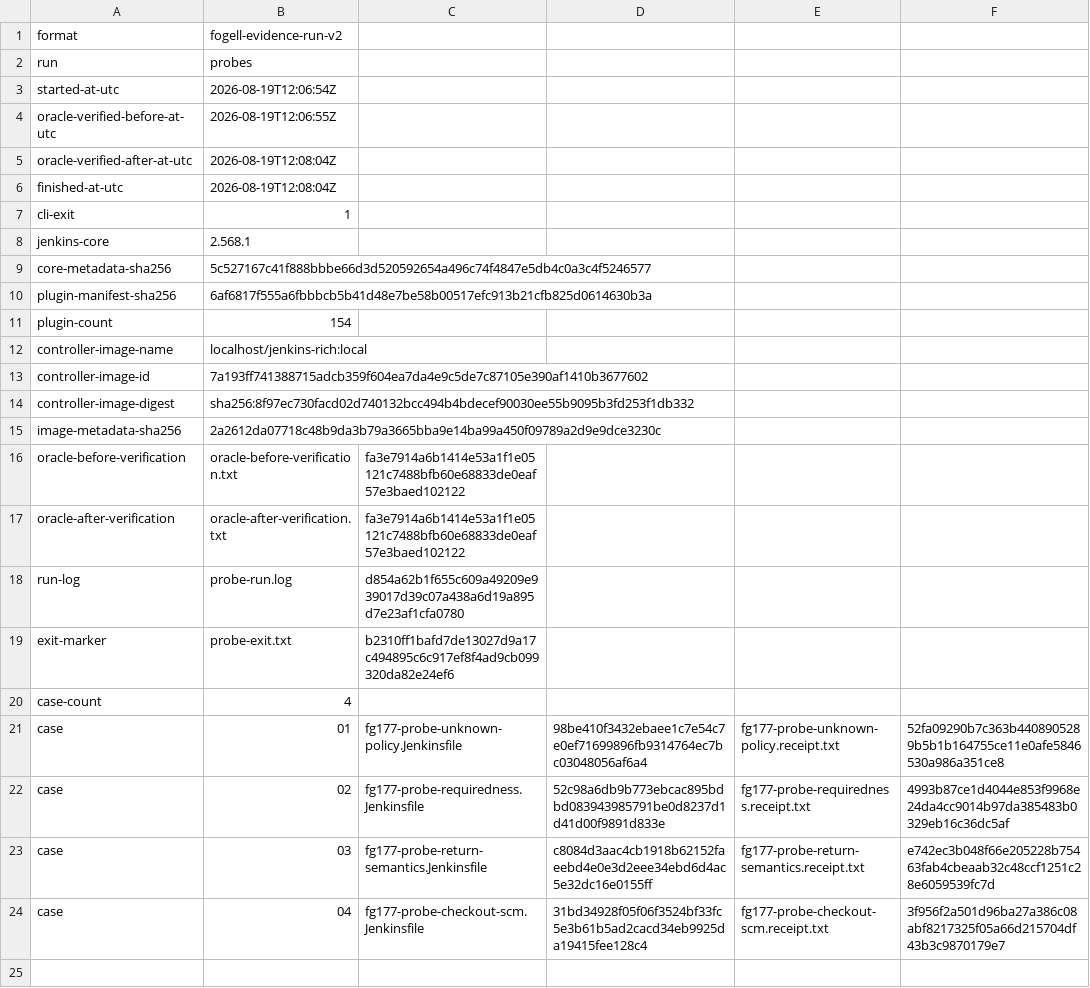
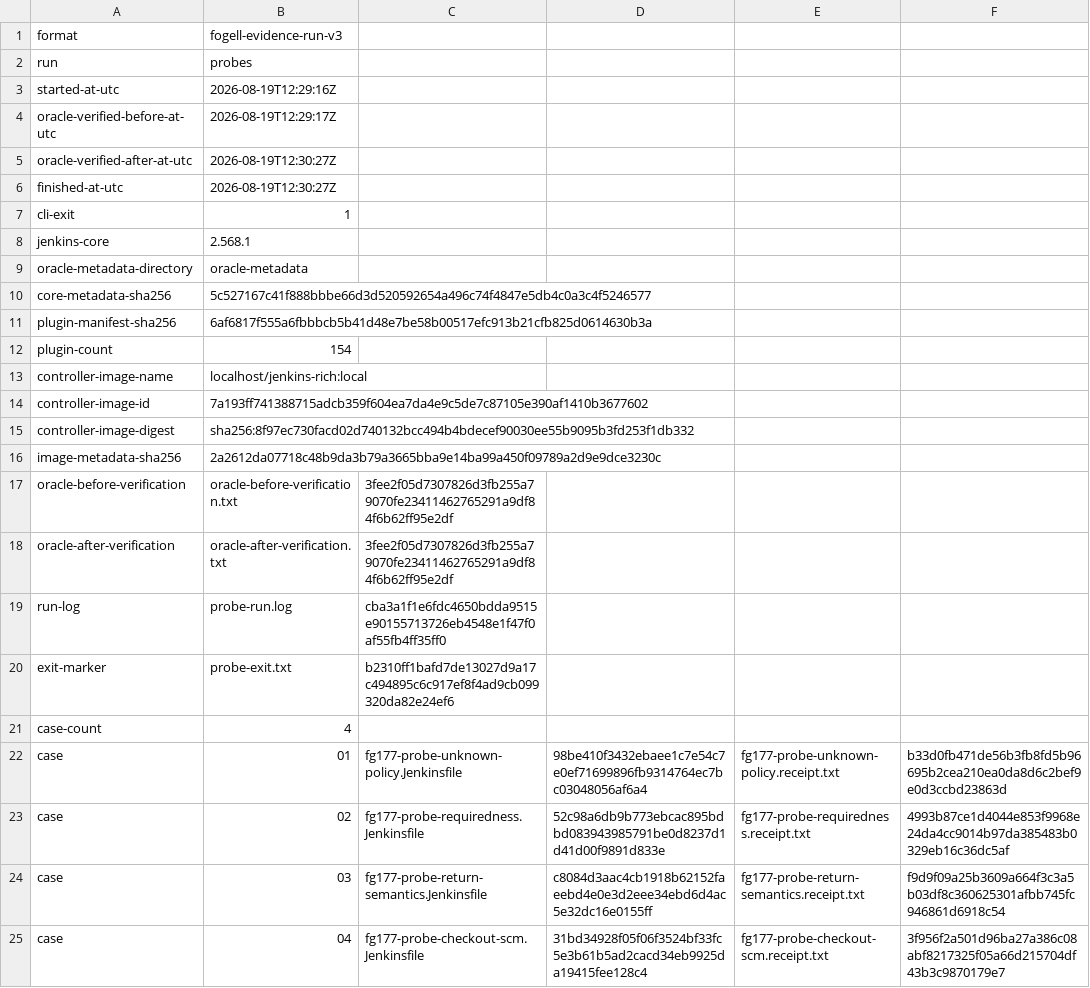
Before and after one commit to SuperBadLabs/Fogell, a TSV file: evidence/20260818-fg-177-measurement/runs/probes/probe-run-manifest.tsv, drawn as a sheet.

```diff
--- a/evidence/20260818-fg-177-measurement/runs/probes/probe-run-manifest.tsv
+++ b/evidence/20260818-fg-177-measurement/runs/probes/probe-run-manifest.tsv
@@ -1,9 +1,10 @@
-format	fogell-evidence-run-v2
+format	fogell-evidence-run-v3
 run	probes
-started-at-utc	2026-08-19T12:06:54Z
-oracle-verified-before-at-utc	2026-08-19T12:06:55Z
-oracle-verified-after-at-utc	2026-08-19T12:08:04Z
-finished-at-utc	2026-08-19T12:08:04Z
+started-at-utc	2026-08-19T12:29:16Z
+oracle-verified-before-at-utc	2026-08-19T12:29:17Z
+oracle-verified-after-at-utc	2026-08-19T12:30:27Z
+finished-at-utc	2026-08-19T12:30:27Z
 cli-exit	1
 jenkins-core	2.568.1
+oracle-metadata-directory	oracle-metadata
 core-metadata-sha256	5c527167c41f888bbbe66d3d520592654a496c74f4847e5db4c0a3c4f5246577
@@ -15,10 +16,10 @@ controller-image-digest	sha256:8f97ec730facd02d740132bcc494b4bdecef90030ee55b909
 image-metadata-sha256	2a2612da07718c48b9da3b79a3665bba9e14ba99a450f09789a2d9e9dce3230c
-oracle-before-verification	oracle-before-verification.txt	fa3e7914a6b1414e53a1f1e05121c7488bfb60e68833de0eaf57e3baed102122
-oracle-after-verification	oracle-after-verification.txt	fa3e7914a6b1414e53a1f1e05121c7488bfb60e68833de0eaf57e3baed102122
-run-log	probe-run.log	d854a62b1f655c609a49209e939017d39c07a438a6d19a895d7e23af1cfa0780
+oracle-before-verification	oracle-before-verification.txt	3fee2f05d7307826d3fb255a79070fe23411462765291a9df84f6b62ff95e2df
+oracle-after-verification	oracle-after-verification.txt	3fee2f05d7307826d3fb255a79070fe23411462765291a9df84f6b62ff95e2df
+run-log	probe-run.log	cba3a1f1e6fdc4650bdda9515e90155713726eb4548e1f47f0af55fb4ff35ff0
 exit-marker	probe-exit.txt	b2310ff1bafd7de13027d9a17c494895c6c917ef8f4ad9cb099320da82e24ef6
 case-count	4
-case	01	fg177-probe-unknown-policy.Jenkinsfile	98be410f3432ebaee1c7e54c7e0ef71699896fb9314764ec7bc03048056af6a4	fg177-probe-unknown-policy.receipt.txt	52fa09290b7c363b4408905289b5b1b164755ce11e0afe5846530a986a351ce8
+case	01	fg177-probe-unknown-policy.Jenkinsfile	98be410f3432ebaee1c7e54c7e0ef71699896fb9314764ec7bc03048056af6a4	fg177-probe-unknown-policy.receipt.txt	b33d0fb471de56b3fb8fd5b96695b2cea210ea0da8d6c2bef9e0d3ccbd23863d
 case	02	fg177-probe-requiredness.Jenkinsfile	52c98a6db9b773ebcac895bdbd083943985791be0d8237d1d41d00f9891d833e	fg177-probe-requiredness.receipt.txt	4993b87ce1d4044e853f9968e24da4cc9014b97da385483b0329eb16c36dc5af
-case	03	fg177-probe-return-semantics.Jenkinsfile	c8084d3aac4cb1918b62152faeebd4e0e3d2eee34ebd6d4ac5e32dc16e0155ff	fg177-probe-return-semantics.receipt.txt	e742ec3b048f66e205228b75463fab4cbeaab32c48ccf1251c28e6059539fc7d
+case	03	fg177-probe-return-semantics.Jenkinsfile	c8084d3aac4cb1918b62152faeebd4e0e3d2eee34ebd6d4ac5e32dc16e0155ff	fg177-probe-return-semantics.receipt.txt	f9d9f09a25b3609a664f3c3a5b03df8c360625301afbb745fc946861d6918c54
 case	04	fg177-probe-checkout-scm.Jenkinsfile	31bd34928f05f06f3524bf33fc5e3b61b5ad2cacd34eb9925da19415fee128c4	fg177-probe-checkout-scm.receipt.txt	3f956f2a501d96ba27a386c08abf8217325f05a66d215704df43b3c9870179e7
```
Also changed, not shown: evidence/20260818-fg-177-measurement/runs/archive-schema/archive-schema-run-manifest.tsv, 25 other files.
